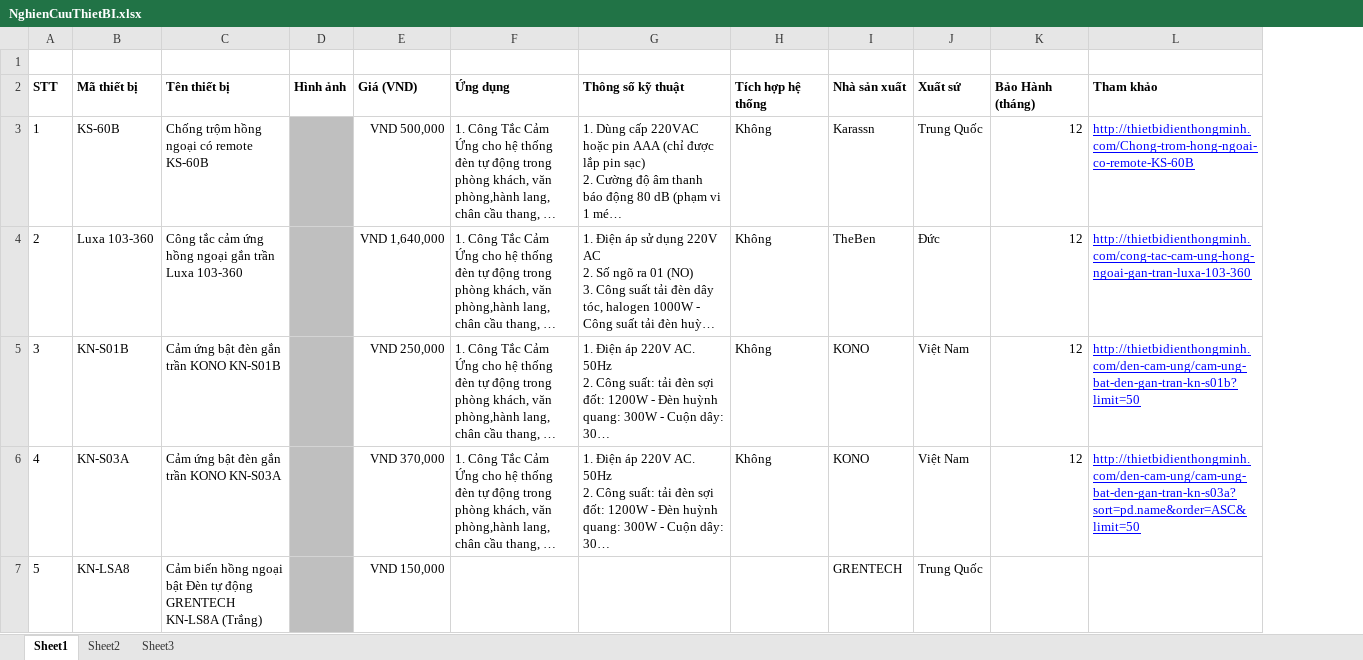
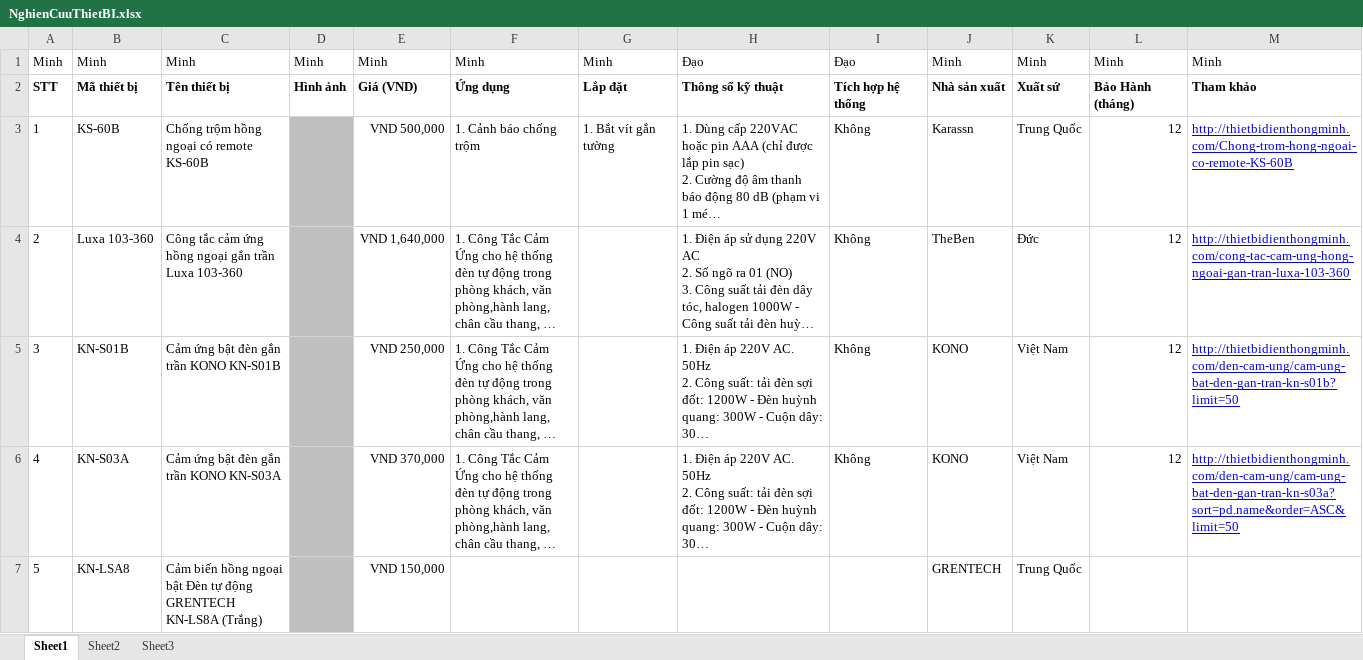
Before and after one commit to phamminhhai8x/X-Life, an Excel workbook: WIP/Documents/ThietBi/NghienCuuThietBI.xlsx, sheet Sheet1, drawn as a sheet; long unchanged cells end in …; values as stored, in another font and other column widths than the file's, no borders; charts and pictures not drawn; the diff names each change by its address in the sheet, - before the commit and + after, or states it on an @@ line.

```diff
--- a/WIP/Documents/ThietBi/NghienCuuThietBI.xlsx (sheet Sheet1)
+++ b/WIP/Documents/ThietBi/NghienCuuThietBI.xlsx (sheet Sheet1)
+column G, rows 1-3: Minh | Lắp đặt | 1. Bắt vít gắn tường
-row 1: (empty)
+row 1: Minh | Minh | Minh | Minh | Minh | Minh | Minh | Đạo | Đạo | Minh | Minh | Minh | Minh
-F3: 1. Công Tắc Cảm Ứng cho hệ thống đèn tự động trong phòng khách, văn phòng,hành lang, chân cầu thang, …
+F3: 1. Cảnh báo chống trộm
```
Also changed, not shown: WIP/Plans/X-Life_Proposal.xlsx.
